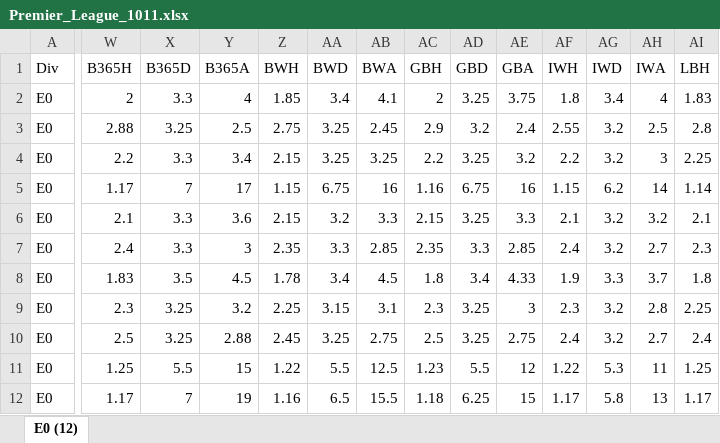
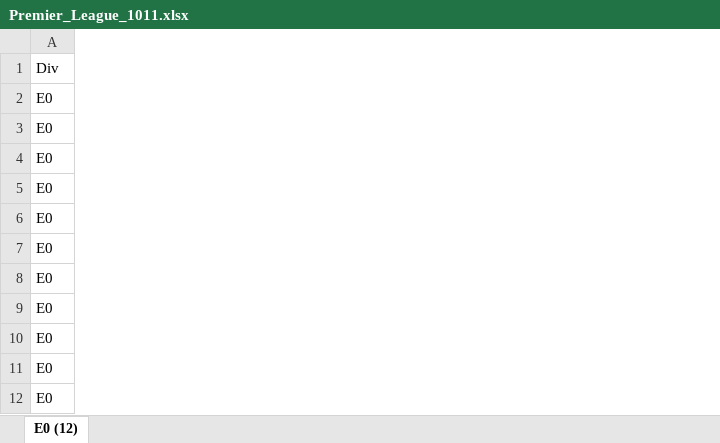
Before and after one commit to Timkarx/GAP, an Excel workbook: foot_data/input/Premier_League/Premier_League_1011.xlsx, sheet E0 (12), drawn as a sheet; only a part is shown, gaps mark what is left out; values as stored, in another font and other column widths than the file's, no borders; the diff covers the shown part only; the diff names each change by its address in the sheet, - before the commit and + after, or states it on an @@ line.

```diff
--- a/foot_data/input/Premier_League/Premier_League_1011.xlsx (sheet E0 (12))
+++ b/foot_data/input/Premier_League/Premier_League_1011.xlsx (sheet E0 (12))
-column W (B365H), rows 2-12: 2 | 2.88 | 2.2 | 1.17 | 2.1 | 2.4 | 1.83 | 2.3 | 2.5 | 1.25 | 1.17
-column X (B365D), rows 2-12: 3.3 | 3.25 | 3.3 | 7 | 3.3 | 3.3 | 3.5 | 3.25 | 3.25 | 5.5 | 7
-column Y (B365A), rows 2-12: 4 | 2.5 | 3.4 | 17 | 3.6 | 3 | 4.5 | 3.2 | 2.88 | 15 | 19
-column Z (BWH), rows 2-12: 1.85 | 2.75 | 2.15 | 1.15 | 2.15 | 2.35 | 1.78 | 2.25 | 2.45 | 1.22 | 1.16
-column AA (BWD), rows 2-12: 3.4 | 3.25 | 3.25 | 6.75 | 3.2 | 3.3 | 3.4 | 3.15 | 3.25 | 5.5 | 6.5
-column AB (BWA), rows 2-12: 4.1 | 2.45 | 3.25 | 16 | 3.3 | 2.85 | 4.5 | 3.1 | 2.75 | 12.5 | 15.5
-column AC (GBH), rows 2-12: 2 | 2.9 | 2.2 | 1.16 | 2.15 | 2.35 | 1.8 | 2.3 | 2.5 | 1.23 | 1.18
-column AD (GBD), rows 2-12: 3.25 | 3.2 | 3.25 | 6.75 | 3.25 | 3.3 | 3.4 | 3.25 | 3.25 | 5.5 | 6.25
-column AE (GBA), rows 2-12: 3.75 | 2.4 | 3.2 | 16 | 3.3 | 2.85 | 4.33 | 3 | 2.75 | 12 | 15
-column AF (IWH), rows 2-12: 1.8 | 2.55 | 2.2 | 1.15 | 2.1 | 2.4 | 1.9 | 2.3 | 2.4 | 1.22 | 1.17
-column AG (IWD), rows 2-12: 3.4 | 3.2 | 3.2 | 6.2 | 3.2 | 3.2 | 3.3 | 3.2 | 3.2 | 5.3 | 5.8
-column AH (IWA), rows 2-12: 4 | 2.5 | 3 | 14 | 3.2 | 2.7 | 3.7 | 2.8 | 2.7 | 11 | 13
-column AI (LBH), rows 2-12: 1.83 | 2.8 | 2.25 | 1.14 | 2.1 | 2.3 | 1.8 | 2.25 | 2.4 | 1.25 | 1.17
```
Also changed, not shown: 24 removed columns elsewhere in this sheet, foot_data/input/Premier_League/Premier_League_1112.xlsx, foot_data/input/Premier_League/Premier_League_1213.xlsx, 41 other files.
